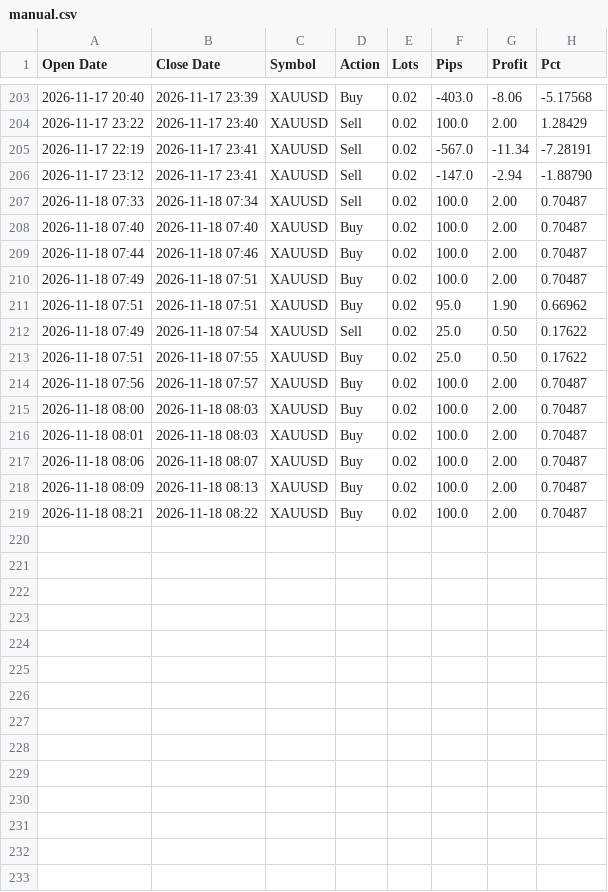
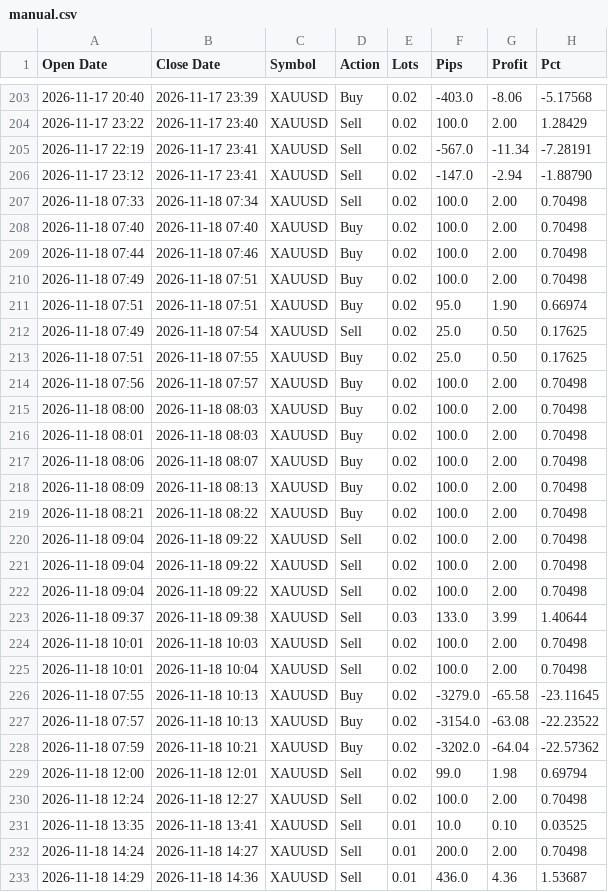
Before and after one commit to Golden-Dave/Trading, a CSV file: data/manual.csv, drawn as a sheet; only a part is shown, gaps mark what is left out; the diff covers the shown part only.

```diff
--- a/data/manual.csv
+++ b/data/manual.csv
@@ -206,14 +206,28 @@ Open Date,Close Date,Symbol,Action,Lots,Pips,Profit,Pct
 2026-11-17 23:12,2026-11-17 23:41,XAUUSD,Sell,0.02,-147.0,-2.94,-1.88790
-2026-11-18 07:33,2026-11-18 07:34,XAUUSD,Sell,0.02,100.0,2.00,0.70487
-2026-11-18 07:40,2026-11-18 07:40,XAUUSD,Buy,0.02,100.0,2.00,0.70487
-2026-11-18 07:44,2026-11-18 07:46,XAUUSD,Buy,0.02,100.0,2.00,0.70487
-2026-11-18 07:49,2026-11-18 07:51,XAUUSD,Buy,0.02,100.0,2.00,0.70487
-2026-11-18 07:51,2026-11-18 07:51,XAUUSD,Buy,0.02,95.0,1.90,0.66962
-2026-11-18 07:49,2026-11-18 07:54,XAUUSD,Sell,0.02,25.0,0.50,0.17622
-2026-11-18 07:51,2026-11-18 07:55,XAUUSD,Buy,0.02,25.0,0.50,0.17622
-2026-11-18 07:56,2026-11-18 07:57,XAUUSD,Buy,0.02,100.0,2.00,0.70487
-2026-11-18 08:00,2026-11-18 08:03,XAUUSD,Buy,0.02,100.0,2.00,0.70487
-2026-11-18 08:01,2026-11-18 08:03,XAUUSD,Buy,0.02,100.0,2.00,0.70487
-2026-11-18 08:06,2026-11-18 08:07,XAUUSD,Buy,0.02,100.0,2.00,0.70487
-2026-11-18 08:09,2026-11-18 08:13,XAUUSD,Buy,0.02,100.0,2.00,0.70487
-2026-11-18 08:21,2026-11-18 08:22,XAUUSD,Buy,0.02,100.0,2.00,0.70487
+2026-11-18 07:33,2026-11-18 07:34,XAUUSD,Sell,0.02,100.0,2.00,0.70498
+2026-11-18 07:40,2026-11-18 07:40,XAUUSD,Buy,0.02,100.0,2.00,0.70498
+2026-11-18 07:44,2026-11-18 07:46,XAUUSD,Buy,0.02,100.0,2.00,0.70498
+2026-11-18 07:49,2026-11-18 07:51,XAUUSD,Buy,0.02,100.0,2.00,0.70498
+2026-11-18 07:51,2026-11-18 07:51,XAUUSD,Buy,0.02,95.0,1.90,0.66974
+2026-11-18 07:49,2026-11-18 07:54,XAUUSD,Sell,0.02,25.0,0.50,0.17625
+2026-11-18 07:51,2026-11-18 07:55,XAUUSD,Buy,0.02,25.0,0.50,0.17625
+2026-11-18 07:56,2026-11-18 07:57,XAUUSD,Buy,0.02,100.0,2.00,0.70498
+2026-11-18 08:00,2026-11-18 08:03,XAUUSD,Buy,0.02,100.0,2.00,0.70498
+2026-11-18 08:01,2026-11-18 08:03,XAUUSD,Buy,0.02,100.0,2.00,0.70498
+2026-11-18 08:06,2026-11-18 08:07,XAUUSD,Buy,0.02,100.0,2.00,0.70498
+2026-11-18 08:09,2026-11-18 08:13,XAUUSD,Buy,0.02,100.0,2.00,0.70498
+2026-11-18 08:21,2026-11-18 08:22,XAUUSD,Buy,0.02,100.0,2.00,0.70498
+2026-11-18 09:04,2026-11-18 09:22,XAUUSD,Sell,0.02,100.0,2.00,0.70498
+2026-11-18 09:04,2026-11-18 09:22,XAUUSD,Sell,0.02,100.0,2.00,0.70498
+2026-11-18 09:04,2026-11-18 09:22,XAUUSD,Sell,0.02,100.0,2.00,0.70498
+2026-11-18 09:37,2026-11-18 09:38,XAUUSD,Sell,0.03,133.0,3.99,1.40644
+2026-11-18 10:01,2026-11-18 10:03,XAUUSD,Sell,0.02,100.0,2.00,0.70498
+2026-11-18 10:01,2026-11-18 10:04,XAUUSD,Sell,0.02,100.0,2.00,0.70498
+2026-11-18 07:55,2026-11-18 10:13,XAUUSD,Buy,0.02,-3279.0,-65.58,-23.11645
+2026-11-18 07:57,2026-11-18 10:13,XAUUSD,Buy,0.02,-3154.0,-63.08,-22.23522
+2026-11-18 07:59,2026-11-18 10:21,XAUUSD,Buy,0.02,-3202.0,-64.04,-22.57362
+2026-11-18 12:00,2026-11-18 12:01,XAUUSD,Sell,0.02,99.0,1.98,0.69794
+2026-11-18 12:24,2026-11-18 12:27,XAUUSD,Sell,0.02,100.0,2.00,0.70498
+2026-11-18 13:35,2026-11-18 13:41,XAUUSD,Sell,0.01,10.0,0.10,0.03525
+2026-11-18 14:24,2026-11-18 14:27,XAUUSD,Sell,0.01,200.0,2.00,0.70498
+2026-11-18 14:29,2026-11-18 14:36,XAUUSD,Sell,0.01,436.0,4.36,1.53687
```
Also changed, not shown: 2 added rows elsewhere in this file, 1 other file.
